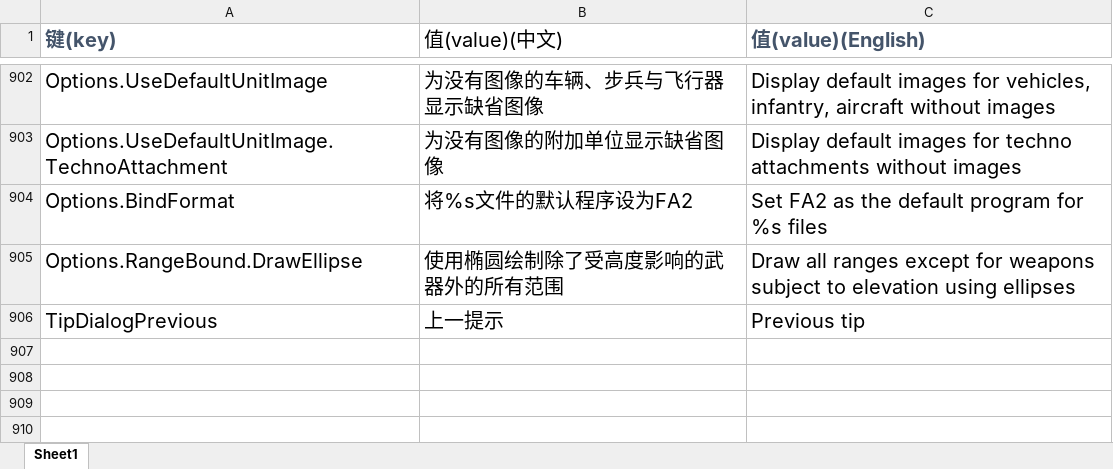
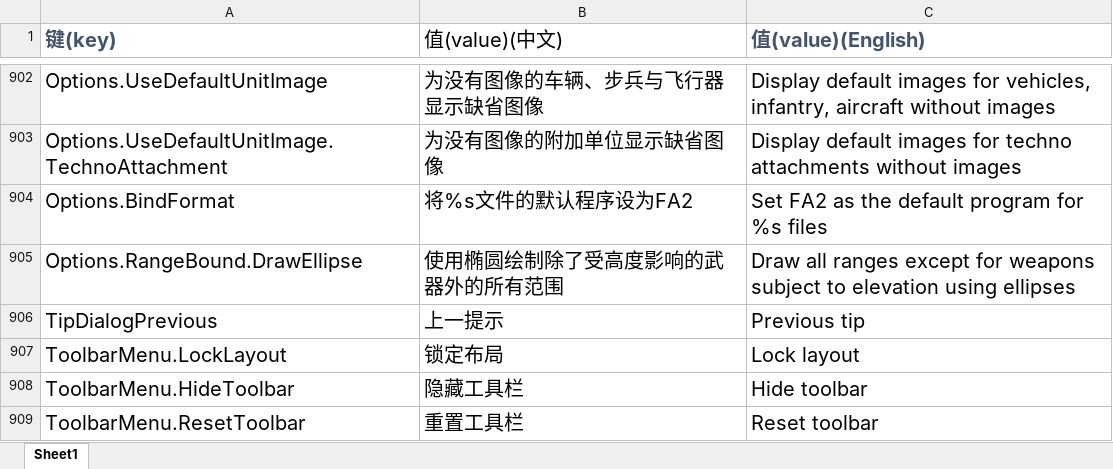
Before and after one commit to handama/FA2sp, an Excel workbook: Supplementary/文档/FALanguage新增标签.xlsx, sheet Sheet1, drawn as a sheet; only a part is shown, gaps mark what is left out; values as stored, in another font and other column widths than the file's, no borders; the diff names each change by its address in the sheet, - before the commit and + after, or states it on an @@ line.

Commit message:
rewrite toolbar
fix bugs:
tile anim cannot load correctly
crash when reloading resources from another game
dark mode become invalid after rendering map

new features:
erase overlay now read brush size
hide single tile support hold and drag

```diff
--- a/Supplementary/文档/FALanguage新增标签.xlsx (sheet Sheet1)
+++ b/Supplementary/文档/FALanguage新增标签.xlsx (sheet Sheet1)
+row 907: ToolbarMenu.LockLayout | 锁定布局 | Lock layout
+row 908: ToolbarMenu.HideToolbar | 隐藏工具栏 | Hide toolbar
+row 909: ToolbarMenu.ResetToolbar | 重置工具栏 | Reset toolbar
```
Also changed, not shown: 43 other files.
